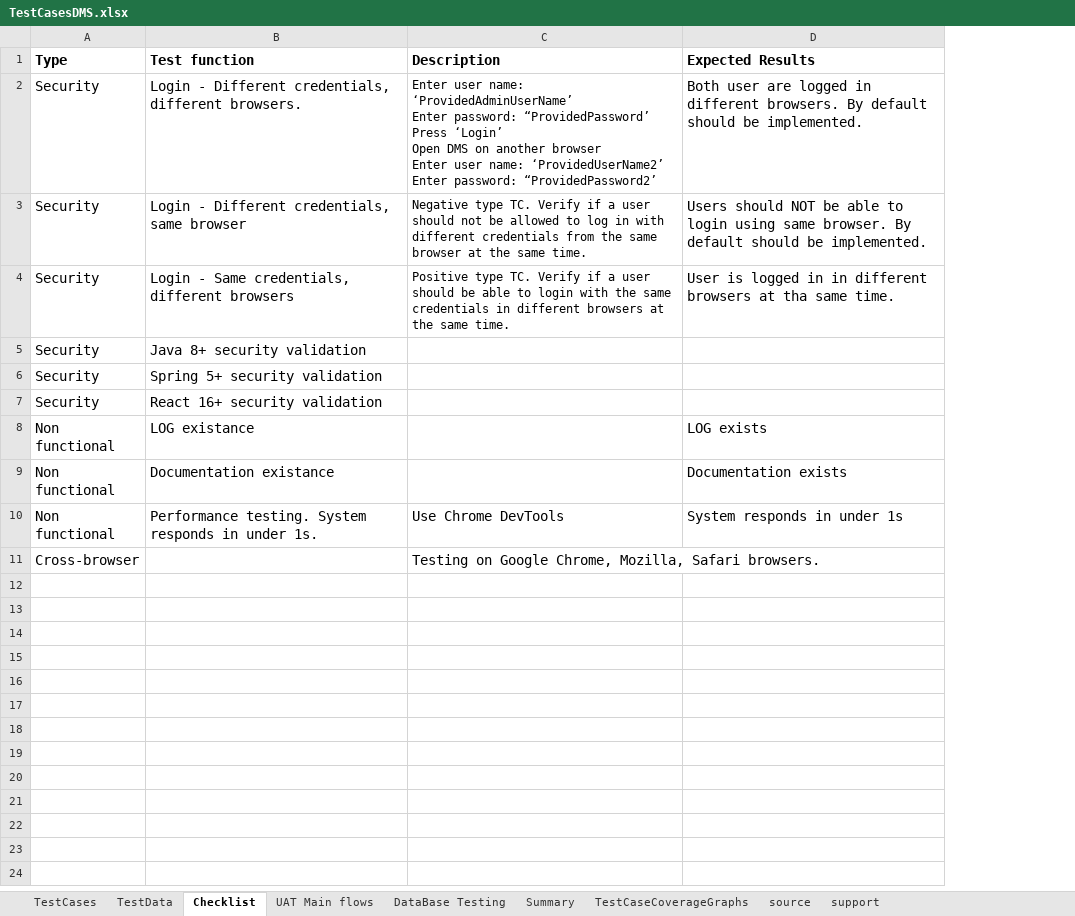
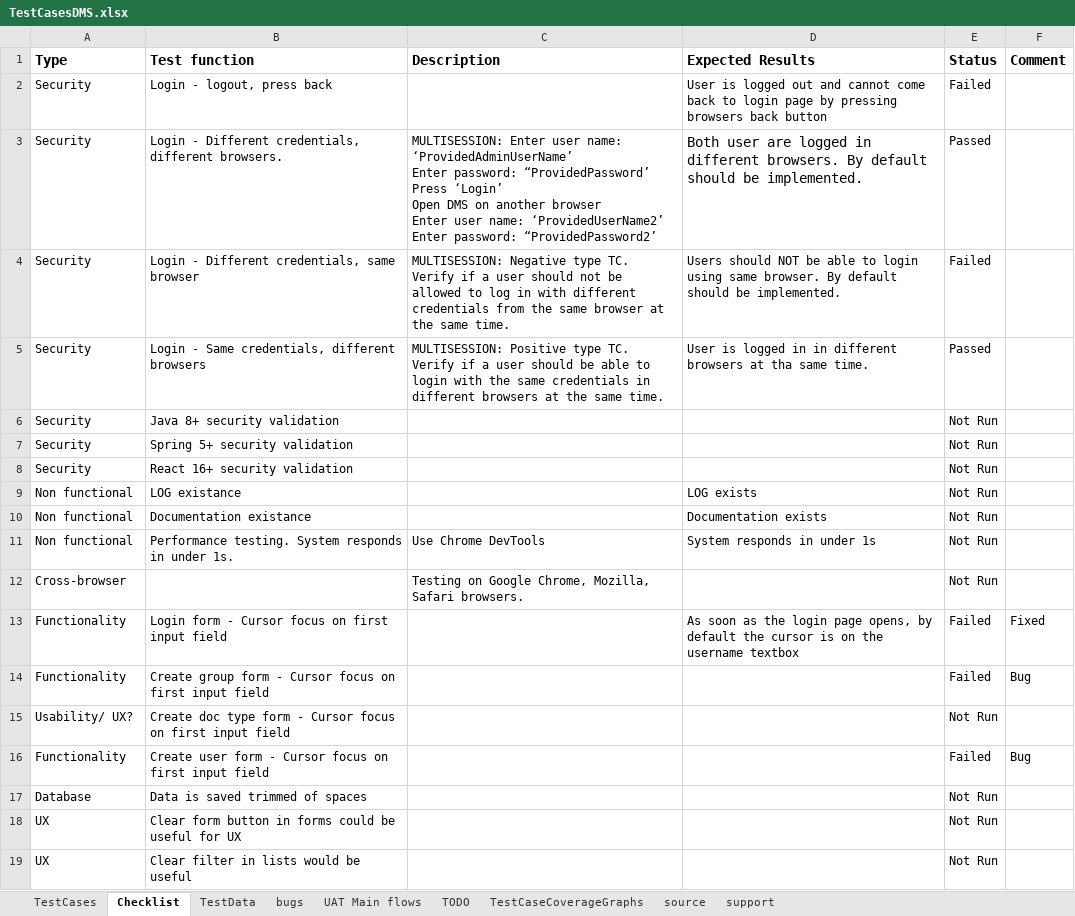
Before and after one commit to JustasMarkauskas/Document-Management-System, an Excel workbook: test_documents/Test_cases/TestCasesDMS.xlsx, sheet Checklist, drawn as a sheet; values as stored, in another font and other column widths than the file's, no borders; charts and pictures and conditional formats not drawn; addresses are those after the commit; the diff names each change by its address in the sheet, - before the commit and + after, or states it on an @@ line.

```diff
--- a/test_documents/Test_cases/TestCasesDMS.xlsx (sheet Checklist)
+++ b/test_documents/Test_cases/TestCasesDMS.xlsx (sheet Checklist)
-sheet tab: Summary
+sheet tab: TODO
-sheet tab: DataBase Testing
+sheet tab: bugs
@@ sheet tab order changed: TestCases | Checklist | TestData | bugs | UAT Main flows | TODO | TestCaseCoverageGraphs | source | support @@
+column E (Status), rows 3-12: Passed | Failed | Passed | Not Run | Not Run | Not Run | Not Run | Not Run | Not Run | Not Run
+column F (Comment), empty
+row 2: Security | Login - logout, press back |  | User is logged out and cannot come back to login page by pressing browsers back button | Failed
@@ A3:B10 text size: smaller @@
-C3 (Description): Enter user…
+C3 (Description): MULTISESSION: Enter user…
-C4 (Description): Negative type…
+C4 (Description): MULTISESSION: Negative type…
@@ D4:D5 text size: smaller @@
-C5 (Description): Positive type…
+C5 (Description): MULTISESSION: Positive type…
@@ D9:D10 text size: smaller @@
@@ A11:D11 text size: smaller @@
@@ A12 text size: smaller @@
@@ C12 text size: smaller @@
+row 13: Functionality | Login form - Cursor focus on first input field |  | As soon as the login page opens, by default the cursor is on the username textbox | Failed | Fixed
+row 14: Functionality | Create group form - Cursor focus on first input field |  |  | Failed | Bug
+row 15: Usability/ UX? | Create doc type form - Cursor focus on first input field |  |  | Not Run
+row 16: Functionality | Create user form - Cursor focus on first input field |  |  | Failed | Bug
+row 17: Database | Data is saved trimmed of spaces |  |  | Not Run
+row 18: UX | Clear form button in forms could be useful for UX |  |  | Not Run
+row 19: UX | Clear filter in lists would be useful |  |  | Not Run
```
Also changed, not shown: sheet TestCases, sheet source, sheet TestData, sheet TestCaseCoverageGraphs, sheet TODO, sheet UAT Main flows, formulas that keep their value, charts or pictures, 1 other file.
